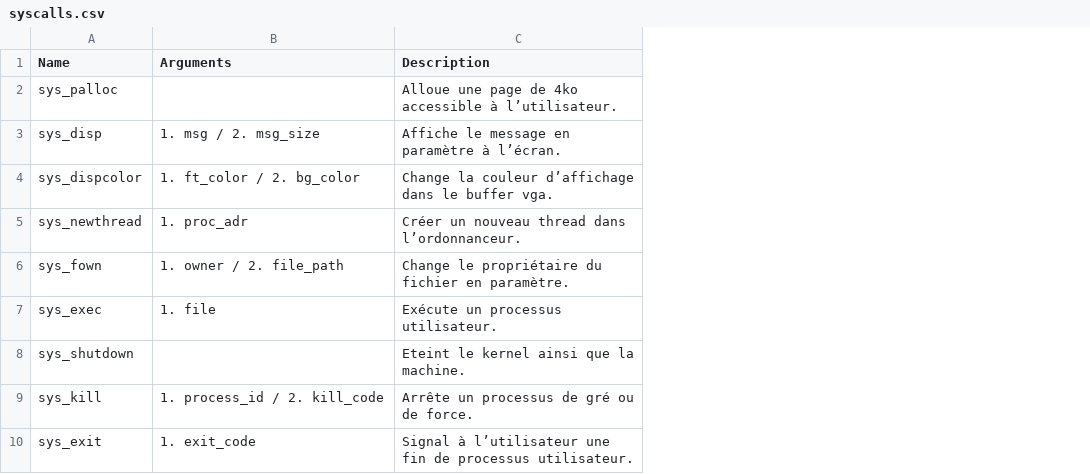
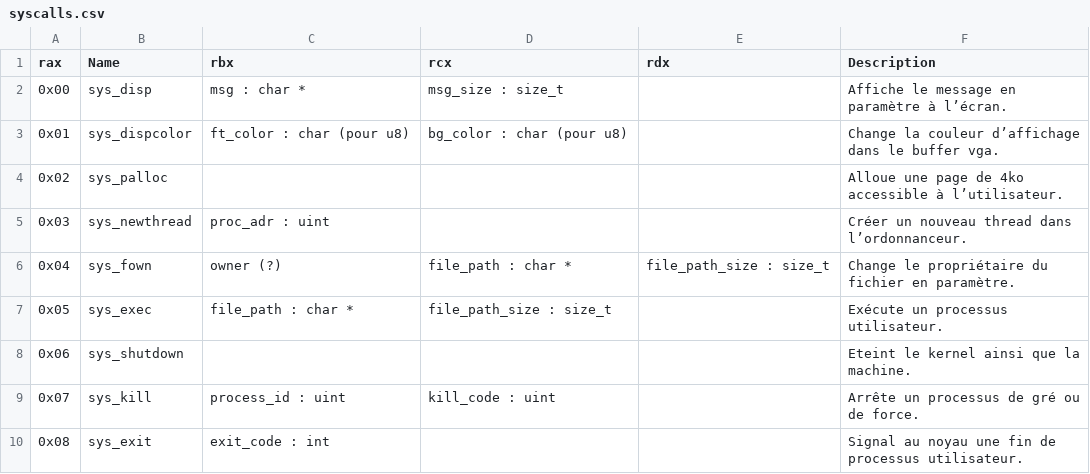
Before and after one commit to NoePoirier5327/k_os, a CSV file: syscalls.csv, drawn as a sheet; removed rows and columns are numbered as before the commit, all else as after; the diff names each change by its address in the sheet, - before the commit and + after, or states it on an @@ line.

Commit message:
Precisions sur les syscalls.

```diff
--- a/syscalls.csv
+++ b/syscalls.csv
+column A (rax), rows 2-3: 0x00 | 0x01; rows 5-10: 0x03 | 0x04 | 0x05 | 0x06 | 0x07 | 0x08
-column B (Arguments), rows 3-10: 1. msg / 2. msg_size | 1. ft_color / 2. bg_color | 1. proc_adr | 1. owner / 2. file_path | 1. file |  | 1. process_id / 2. kill_code | 1. exit_code
+column C (rbx), rows 2-3: msg : char * | ft_color : char (pour u8); rows 5-10: proc_adr : uint | owner (?) | file_path : char * |  | process_id : uint | exit_code : int
+column D (rcx), rows 2-3: msg_size : size_t | bg_color : char (pour u8); rows 6-9: file_path : char * | file_path_size : size_t |  | kill_code : uint
+column E (rdx), row 6: file_path_size : size_t
@@ row 2 moved to row 4: 0x02 @@
-F10 (Description): Signal à l’utilisateur une fin…
+F10 (Description): Signal au noyau une fin…
```
